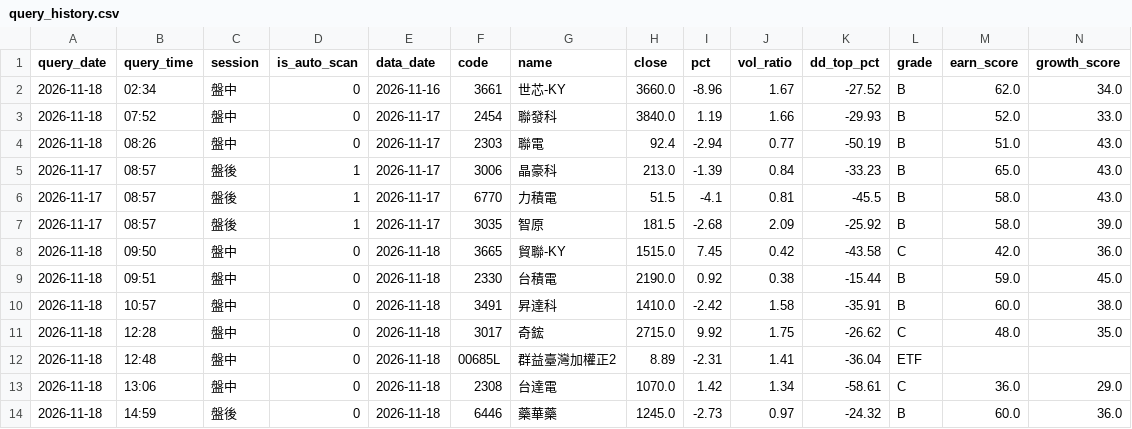
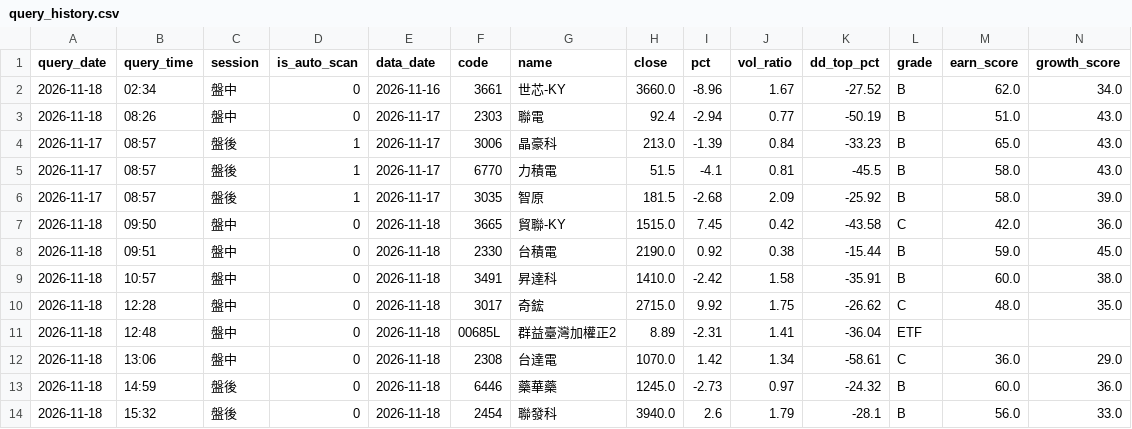
Before and after one commit to bios12-huang/stock-report-pages, a CSV file: data/query_history.csv, drawn as a sheet; only a part is shown; removed rows and columns are numbered as before the commit, all else as after; rows hold the shown columns only; the diff names each change by its address in the sheet, - before the commit and + after, or states it on an @@ line.

Commit message:
log 2454 (2026-11-18 盤後)

```diff
--- a/data/query_history.csv
+++ b/data/query_history.csv
-row 3: 2026-11-18 | 07:52 | 盤中 | 0 | 2026-11-17 | 2454 | 聯發科 | 3840.0 | 1.19 | 1.66 | -29.93 | B | 52.0 | 33.0
+row 14: 2026-11-18 | 15:32 | 盤後 | 0 | 2026-11-18 | 2454 | 聯發科 | 3940.0 | 2.6 | 1.79 | -28.1 | B | 56.0 | 33.0
```
